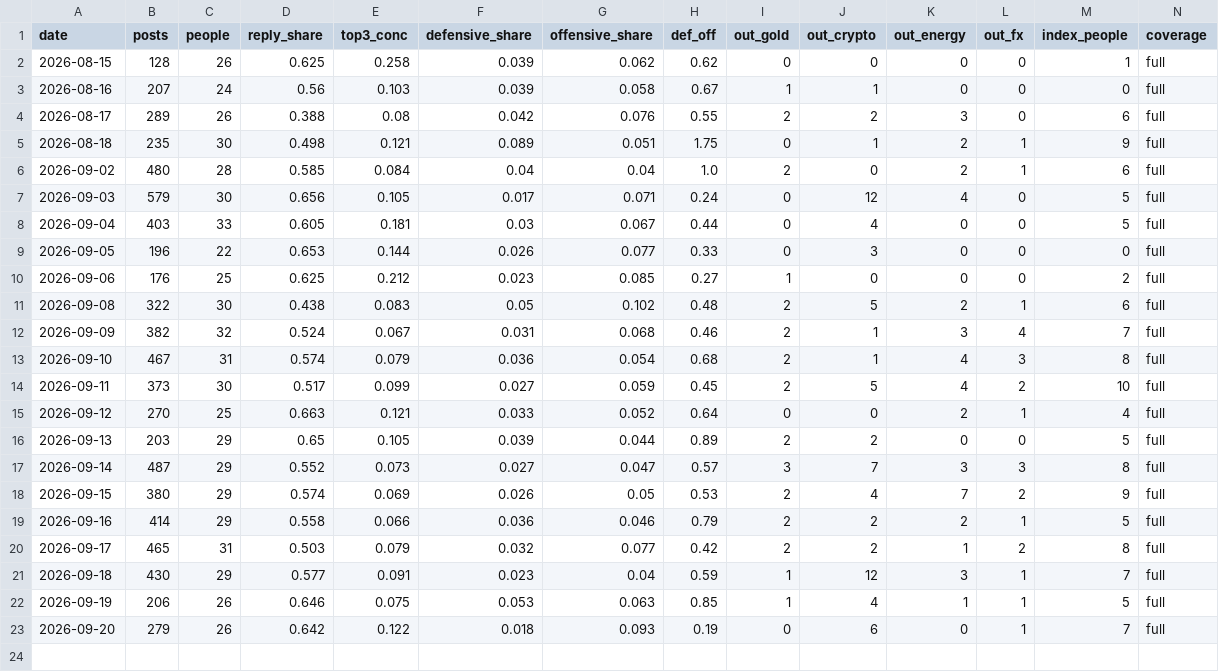
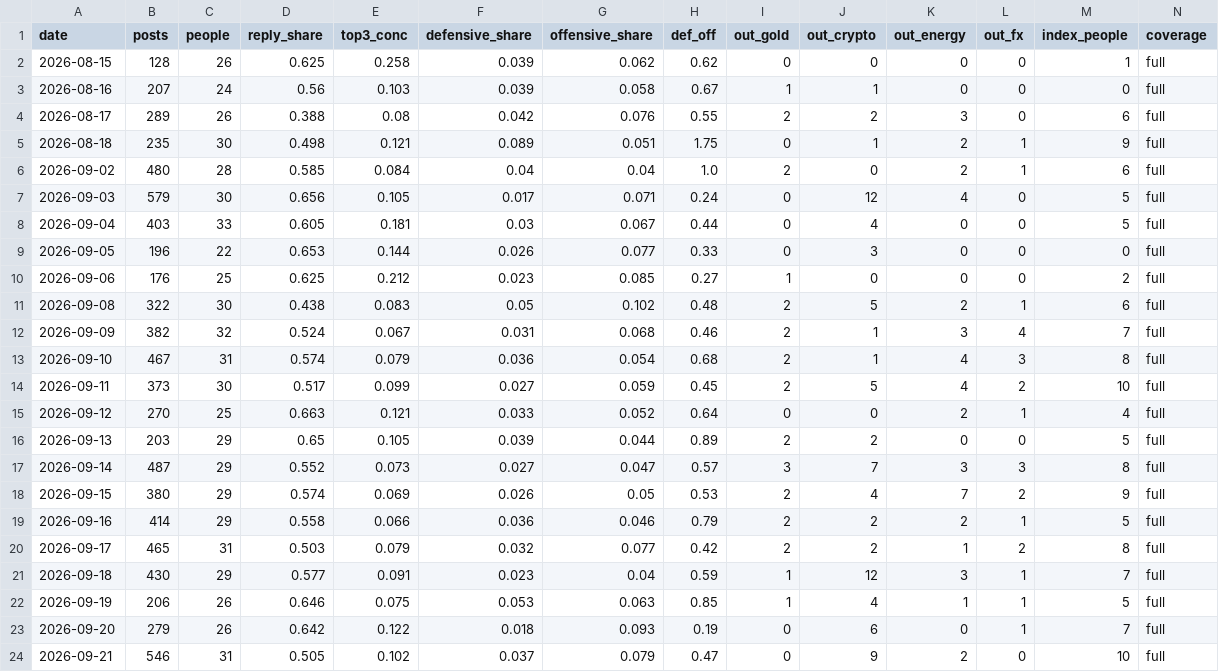
Before and after one commit to Fluxus-Trade-Lab/fluxus-dashboard, a CSV file: data/content/x_watch/scoring/mood_daily.csv, drawn as a sheet; only a part is shown; rows hold the shown columns only; the diff names each change by its address in the sheet, - before the commit and + after, or states it on an @@ line.

```diff
--- a/data/content/x_watch/scoring/mood_daily.csv
+++ b/data/content/x_watch/scoring/mood_daily.csv
+row 24: 2026-09-21 | 546 | 31 | 0.505 | 0.102 | 0.037 | 0.079 | 0.47 | 0 | 9 | 2 | 0 | 10 | full
```
Also changed, not shown: data/content/x_watch/own_account.csv, data/content/x_watch/runlog.csv, 5 other files.
